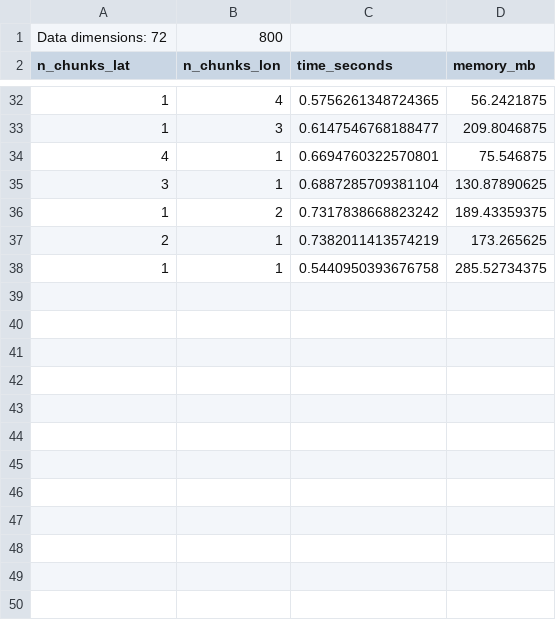
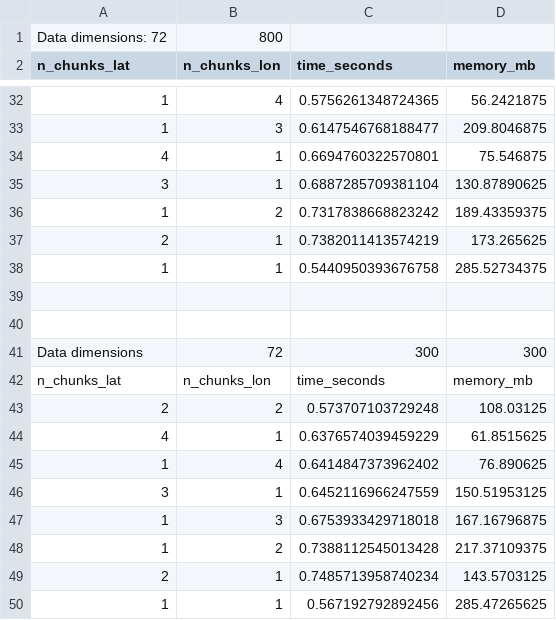
Before and after one commit to andreas-prein/MOAAP, a CSV file: top10_configurations.csv, drawn as a sheet; only a part is shown, gaps mark what is left out; the diff names each change by its address in the sheet, - before the commit and + after, or states it on an @@ line.

```diff
--- a/top10_configurations.csv
+++ b/top10_configurations.csv
+row 39: (empty)
+row 40: (empty)
+row 41: Data dimensions | 72 | 300 | 300
+row 42: n_chunks_lat | n_chunks_lon | time_seconds | memory_mb
+row 43: 2 | 2 | 0.573707103729248 | 108.03125
+row 44: 4 | 1 | 0.6376574039459229 | 61.8515625
+row 45: 1 | 4 | 0.6414847373962402 | 76.890625
+row 46: 3 | 1 | 0.6452116966247559 | 150.51953125
+row 47: 1 | 3 | 0.6753933429718018 | 167.16796875
+row 48: 1 | 2 | 0.7388112545013428 | 217.37109375
+row 49: 2 | 1 | 0.7485713958740234 | 143.5703125
+row 50: 1 | 1 | 0.567192792892456 | 285.47265625
```
Also changed, not shown: 29 other files.
